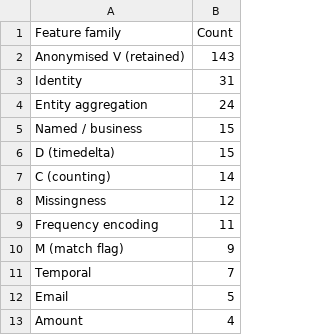
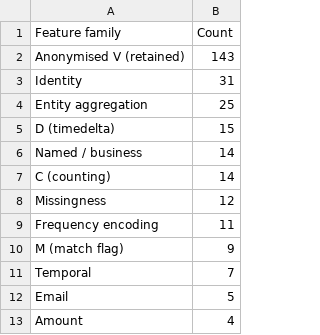
Before and after one commit to Vladimir-Ristic/master-thesis, a CSV file: reports/tables/table_8_2_feature_families.csv, drawn as a sheet.

```diff
--- a/reports/tables/table_8_2_feature_families.csv
+++ b/reports/tables/table_8_2_feature_families.csv
@@ -3,5 +3,5 @@ Anonymised V (retained),143
 Identity,31
-Entity aggregation,24
-Named / business,15
+Entity aggregation,25
 D (timedelta),15
+Named / business,14
 C (counting),14
```
Also changed, not shown: reports/tables/ch10/table_10_1_families.csv, 4 other files.
